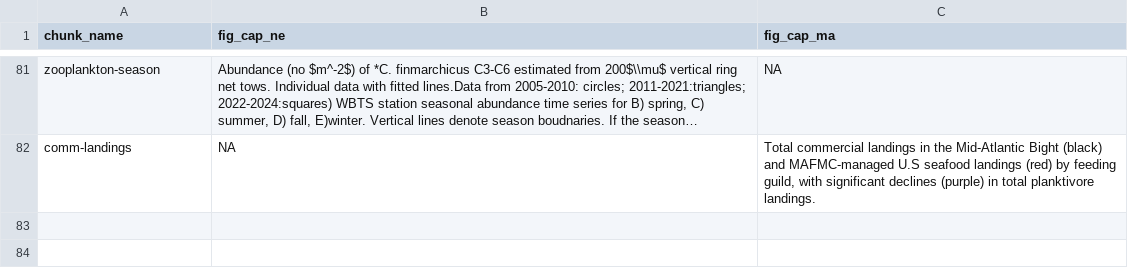
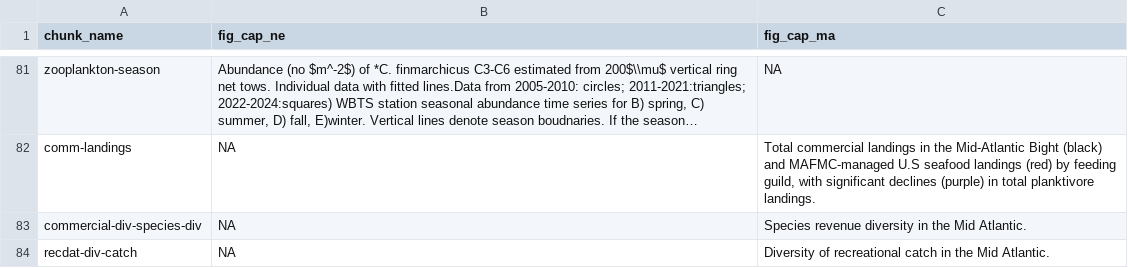
Before and after one commit to NEFSC/READ-EDAB-SOE_reports, a CSV file: utils/figure_captions_summary.csv, drawn as a sheet; only a part is shown, gaps mark what is left out; long unchanged cells end in …; the diff names each change by its address in the sheet, - before the commit and + after, or states it on an @@ line.

Commit message:
update figure caption lookup table

```diff
--- a/utils/figure_captions_summary.csv
+++ b/utils/figure_captions_summary.csv
+row 83: commercial-div-species-div | NA | Species revenue diversity in the Mid Atlantic.
+row 84: recdat-div-catch | NA | Diversity of recreational catch in the Mid Atlantic.
```
